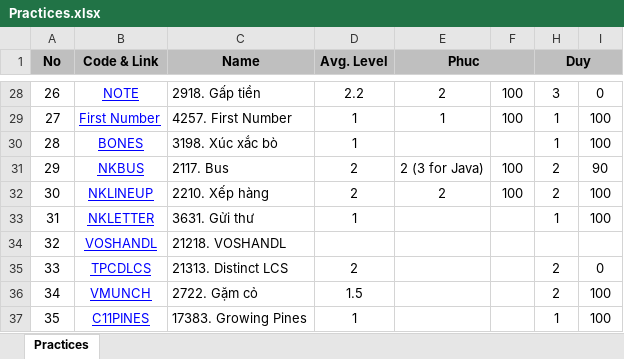
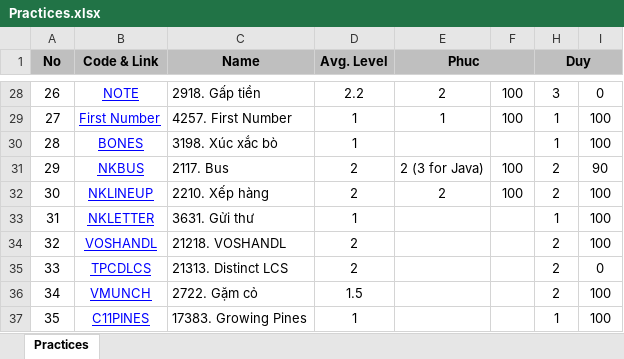
Before and after one commit to haminhngoc/Programming, an Excel workbook: Olympic-2014/Practices.xlsx, sheet Practices, drawn as a sheet; only a part is shown, gaps mark what is left out; values as stored, in another font and other column widths than the file's, no borders; the diff names each change by its address in the sheet, - before the commit and + after, or states it on an @@ line.

```diff
--- a/Olympic-2014/Practices.xlsx (sheet Practices)
+++ b/Olympic-2014/Practices.xlsx (sheet Practices)
-D34 (Avg. Level): (empty)
+D34 (Avg. Level): 2
-H34 (Duy): (empty)
+H34 (Duy): 2
-I34: (empty)
+I34: 100
```
Also changed, not shown: 2 other files.
